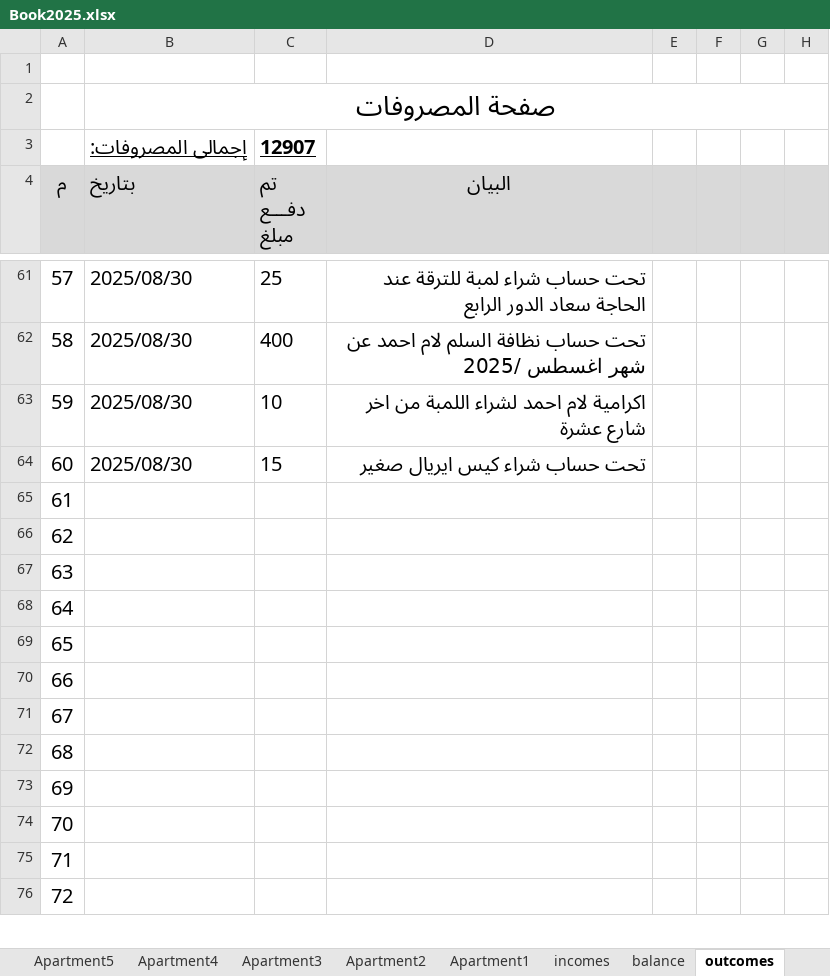
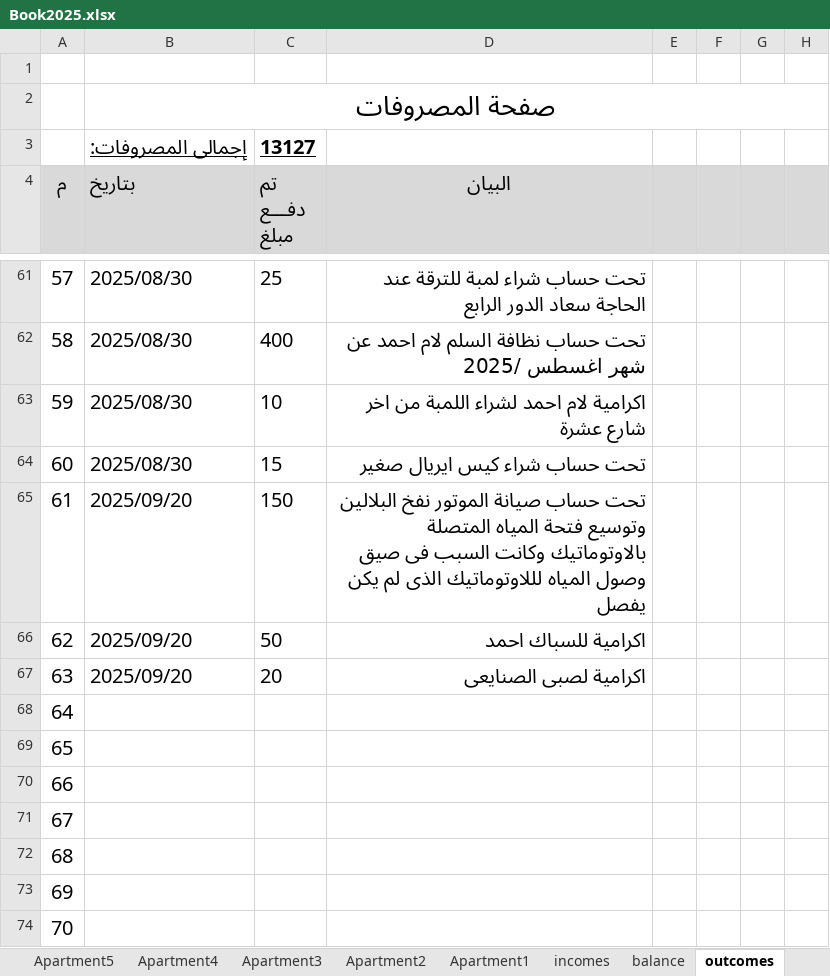
Before and after one commit to lamiaabakry1/seyana2024, an Excel workbook: Book2025.xlsx, sheet outcomes, drawn as a sheet; only a part is shown, gaps mark what is left out; the shorter side is filled out with more unchanged rows; values as stored, in another font and other column widths than the file's, no borders; the diff names each change by its address in the sheet, - before the commit and + after, or states it on an @@ line.

Commit message:
20-9-25

```diff
--- a/Book2025.xlsx (sheet outcomes)
+++ b/Book2025.xlsx (sheet outcomes)
-C3 (تم دفـــع مبلغ): 12907
+C3 (تم دفـــع مبلغ): 13127
-B65:B67 (بتاريخ): (empty)
+B65:B67 (بتاريخ): 2025/09/20
-C65 (تم دفـــع مبلغ): (empty)
+C65 (تم دفـــع مبلغ): 150
-D65 (البيان): (empty)
+D65 (البيان): تحت حساب صيانة الموتور نفخ البلالين وتوسيع فتحة المياه المتصلة بالاوتوماتيك وكانت السبب فى صيق وصول المياه لللاوتوماتيك الذى لم يكن يفصل
-C66 (تم دفـــع مبلغ): (empty)
+C66 (تم دفـــع مبلغ): 50
-D66 (البيان): (empty)
+D66 (البيان): اكرامية للسباك احمد
-C67 (تم دفـــع مبلغ): (empty)
+C67 (تم دفـــع مبلغ): 20
-D67 (البيان): (empty)
+D67 (البيان): اكرامية لصبى الصنايعى
```
Also changed, not shown: sheet balance, charts or pictures.
